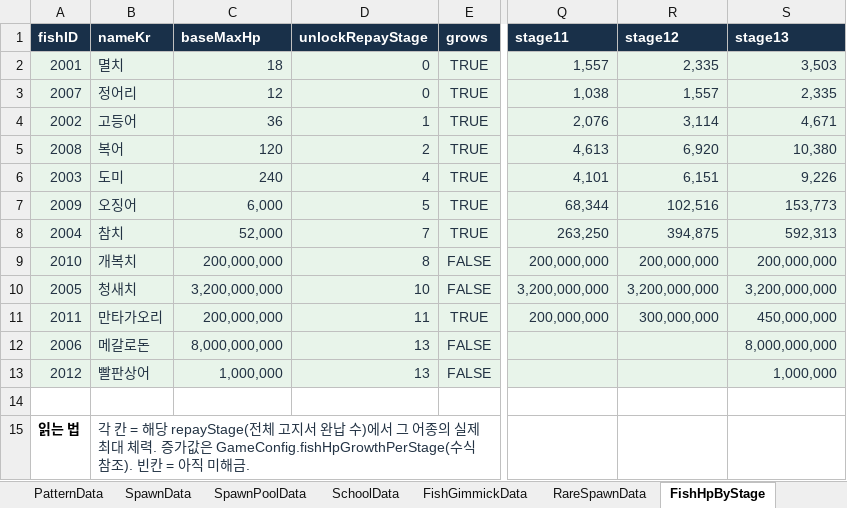
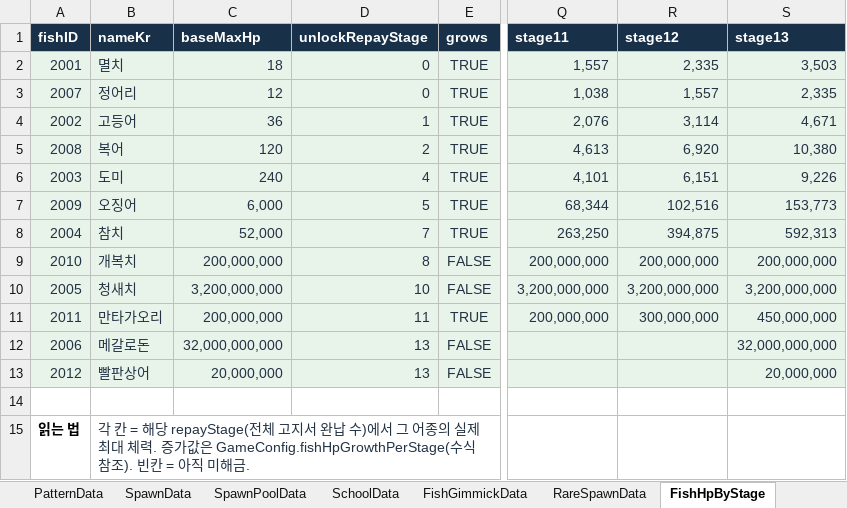
Before and after one commit to TinCanKnight/my-first-game, an Excel workbook: 릴샷_C영역/릴샷_데이터테이블_C영역수정본.xlsx, sheet FishHpByStage, drawn as a sheet; only a part is shown, gaps mark what is left out; values as stored, in another font and other column widths than the file's, no borders; the diff names each change by its address in the sheet, - before the commit and + after, or states it on an @@ line.

```diff
--- a/릴샷_C영역/릴샷_데이터테이블_C영역수정본.xlsx (sheet FishHpByStage)
+++ b/릴샷_C영역/릴샷_데이터테이블_C영역수정본.xlsx (sheet FishHpByStage)
-C12 (baseMaxHp): 8,000,000,000
+C12 (baseMaxHp): 32,000,000,000
-S12 (stage13): 8,000,000,000
+S12 (stage13): 32,000,000,000
-C13 (baseMaxHp): 1,000,000
+C13 (baseMaxHp): 20,000,000
-S13 (stage13): 1,000,000
+S13 (stage13): 20,000,000
```
Also changed, not shown: sheet FishGimmickData, sheet RuleData, sheet FishData, sheet IssueData, sheet TableList, sheet CheckData, 2 more sheets.
